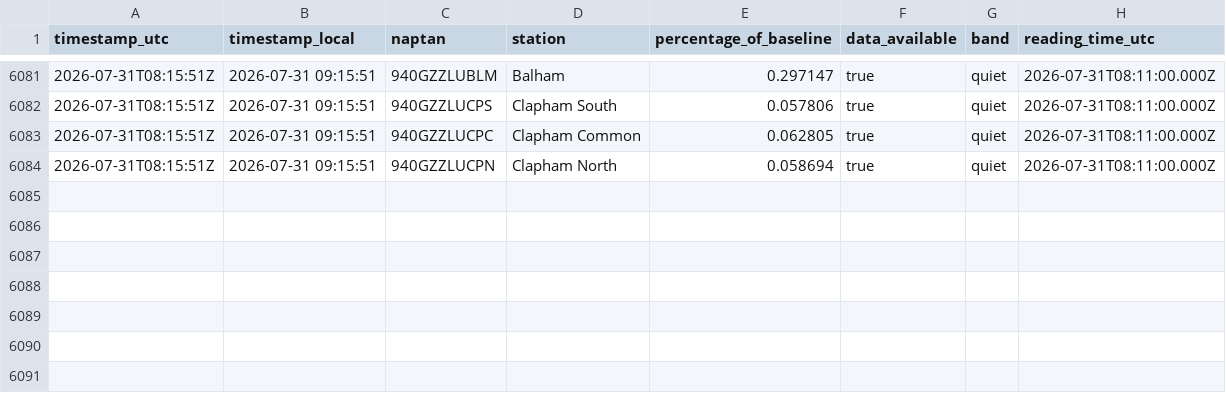
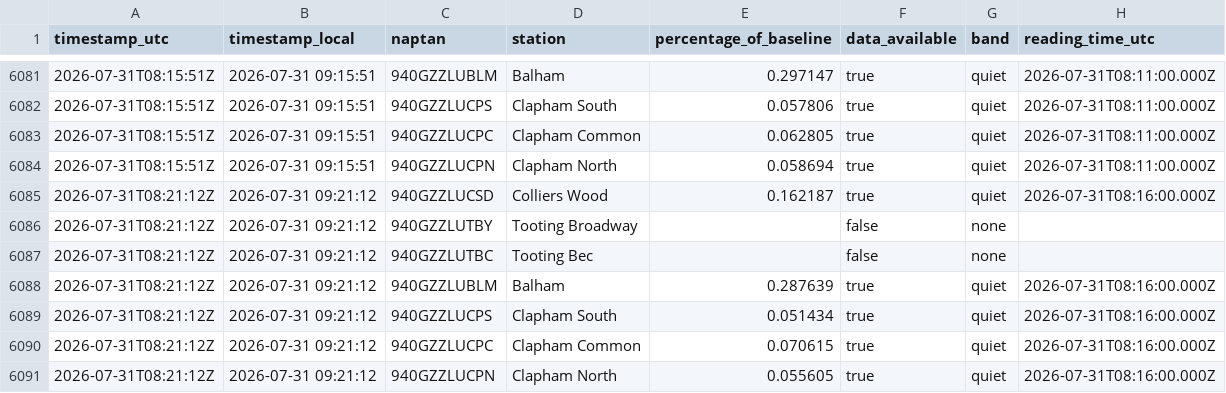
Before and after one commit to hsimmonds01/Claude, a CSV file: crowding-tracker/history.csv, drawn as a sheet; only a part is shown, gaps mark what is left out.

```diff
--- a/crowding-tracker/history.csv
+++ b/crowding-tracker/history.csv
@@ -6084 +6084,8 @@ timestamp_utc,timestamp_local,naptan,station,percentage_of_baseline,data_availab
 2026-07-31T08:15:51Z,2026-07-31 09:15:51,940GZZLUCPN,Clapham North,0.058694,true,quiet,2026-07-31T08:11:00.000Z
+2026-07-31T08:21:12Z,2026-07-31 09:21:12,940GZZLUCSD,Colliers Wood,0.162187,true,quiet,2026-07-31T08:16:00.000Z
+2026-07-31T08:21:12Z,2026-07-31 09:21:12,940GZZLUTBY,Tooting Broadway,,false,none,
+2026-07-31T08:21:12Z,2026-07-31 09:21:12,940GZZLUTBC,Tooting Bec,,false,none,
+2026-07-31T08:21:12Z,2026-07-31 09:21:12,940GZZLUBLM,Balham,0.287639,true,quiet,2026-07-31T08:16:00.000Z
+2026-07-31T08:21:12Z,2026-07-31 09:21:12,940GZZLUCPS,Clapham South,0.051434,true,quiet,2026-07-31T08:16:00.000Z
+2026-07-31T08:21:12Z,2026-07-31 09:21:12,940GZZLUCPC,Clapham Common,0.070615,true,quiet,2026-07-31T08:16:00.000Z
+2026-07-31T08:21:12Z,2026-07-31 09:21:12,940GZZLUCPN,Clapham North,0.055605,true,quiet,2026-07-31T08:16:00.000Z
```
